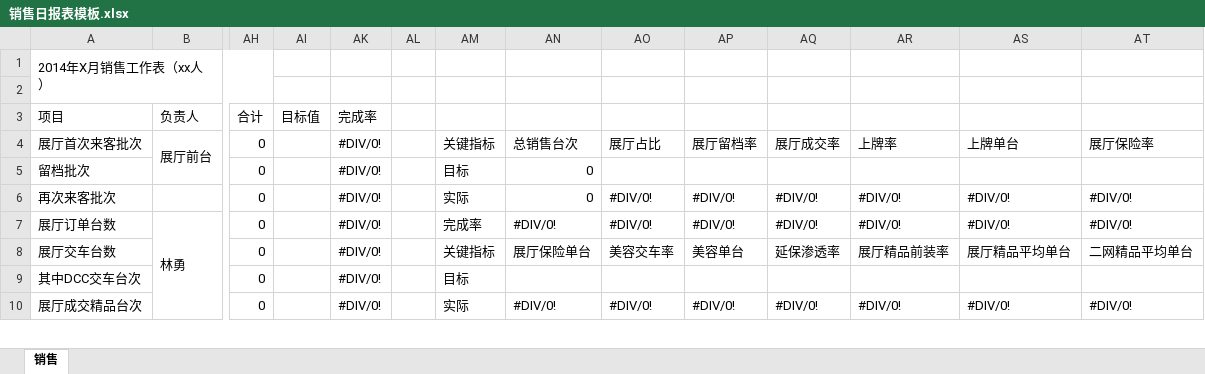
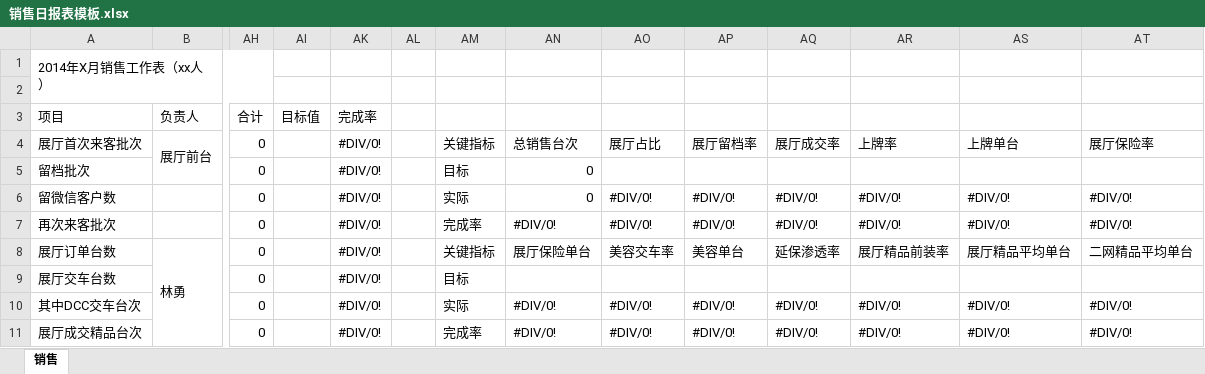
Before and after one commit to shaohaiou/hongxu, an Excel workbook: Hx.BackAdmin/App_Data/销售日报表模板.xlsx, sheet 销售, drawn as a sheet; only a part is shown, gaps mark what is left out; values as stored, in another font and other column widths than the file's, no cell formats; addresses are those after the commit; rows hold the shown columns only; the diff covers the shown part only; the diff names each change by its address in the sheet, - before the commit and + after, or states it on an @@ line.

```diff
--- a/Hx.BackAdmin/App_Data/销售日报表模板.xlsx (sheet 销售)
+++ b/Hx.BackAdmin/App_Data/销售日报表模板.xlsx (sheet 销售)
+row 6: 留微信客户数 |  | 0 |  | #DIV/0! |  | 实际 | 0 | #DIV/0! | #DIV/0! | #DIV/0! | #DIV/0! | #DIV/0! | #DIV/0!
-AM7: 实际
+AM7: 完成率
-AN7: 0
+AN7: #DIV/0!
-AM8: 完成率
+AM8: 关键指标
-AN8: #DIV/0!
+AN8: 展厅保险单台
-AO8: #DIV/0!
+AO8: 美容交车率
-AP8: #DIV/0!
+AP8: 美容单台
-AQ8: #DIV/0!
+AQ8: 延保渗透率
-AR8: #DIV/0!
+AR8: 展厅精品前装率
-AS8: #DIV/0!
+AS8: 展厅精品平均单台
-AT8: #DIV/0!
+AT8: 二网精品平均单台
-AM9: 关键指标
+AM9: 目标
-AN9: 展厅保险单台
+AN9: (empty)
-AO9: 美容交车率
+AO9: (empty)
-AP9: 美容单台
+AP9: (empty)
-AQ9: 延保渗透率
+AQ9: (empty)
-AR9: 展厅精品前装率
+AR9: (empty)
-AS9: 展厅精品平均单台
+AS9: (empty)
-AT9: 二网精品平均单台
+AT9: (empty)
-AM10: 目标
+AM10: 实际
-AN10: (empty)
+AN10: #DIV/0!
-AO10: (empty)
+AO10: #DIV/0!
-AP10: (empty)
+AP10: #DIV/0!
-AQ10: (empty)
+AQ10: #DIV/0!
-AR10: (empty)
+AR10: #DIV/0!
-AS10: (empty)
+AS10: #DIV/0!
-AT10: (empty)
+AT10: #DIV/0!
-AM11: 实际
+AM11: 完成率
```
Also changed, not shown: 55 edited cells elsewhere in this sheet, cell formats, formulas that keep their value, Hx.BackAdmin/App_Data/售后日报表模板.xlsx, 5 other files.
